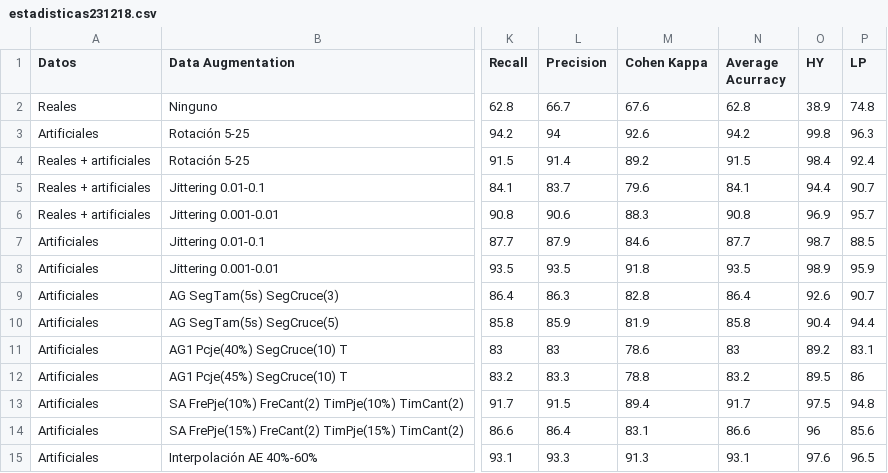
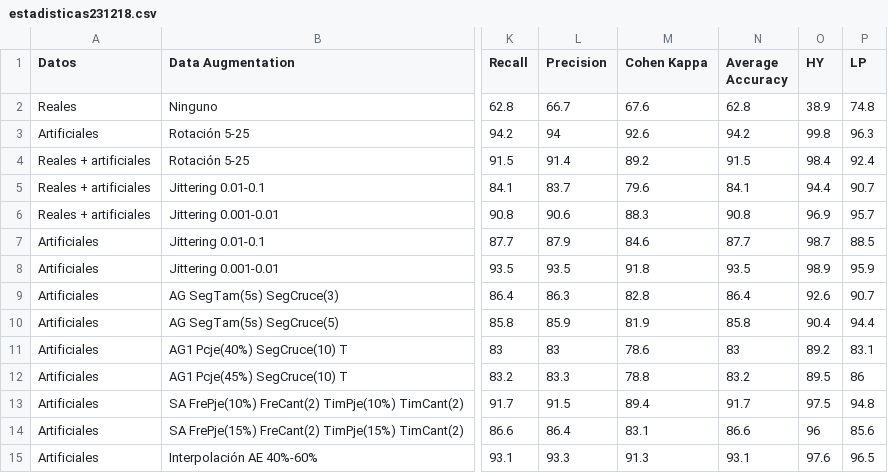
Before and after one commit to franznet/Lascar, a CSV file: estadisticas231218.csv, drawn as a sheet; only a part is shown, gaps mark what is left out; the diff names each change by its address in the sheet, - before the commit and + after, or states it on an @@ line.

Commit message:
Update estadisticas231218.csv

```diff
--- a/estadisticas231218.csv
+++ b/estadisticas231218.csv
-N1: Average Acurracy
+N1: Average Accuracy
```
